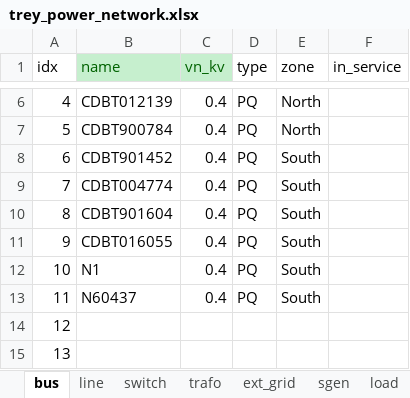
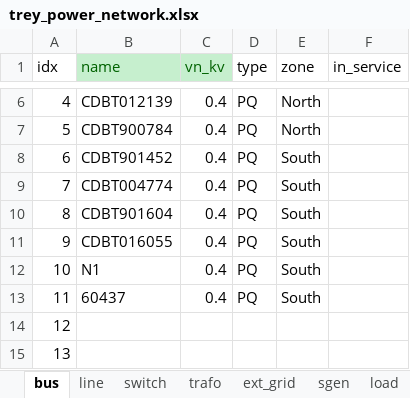
Before and after one commit to tfracheboud/rhtlab_test_labo, an Excel workbook: Trey/DATA/mini-projet-trey/input-data/trey_power_network.xlsx, sheet bus, drawn as a sheet; only a part is shown, gaps mark what is left out; values as stored, in another font and other column widths than the file's, no borders; the diff names each change by its address in the sheet, - before the commit and + after, or states it on an @@ line.

```diff
--- a/Trey/DATA/mini-projet-trey/input-data/trey_power_network.xlsx (sheet bus)
+++ b/Trey/DATA/mini-projet-trey/input-data/trey_power_network.xlsx (sheet bus)
-B13 (name): N60437
+B13 (name): 60437
```
Also changed, not shown: 1 other file.
